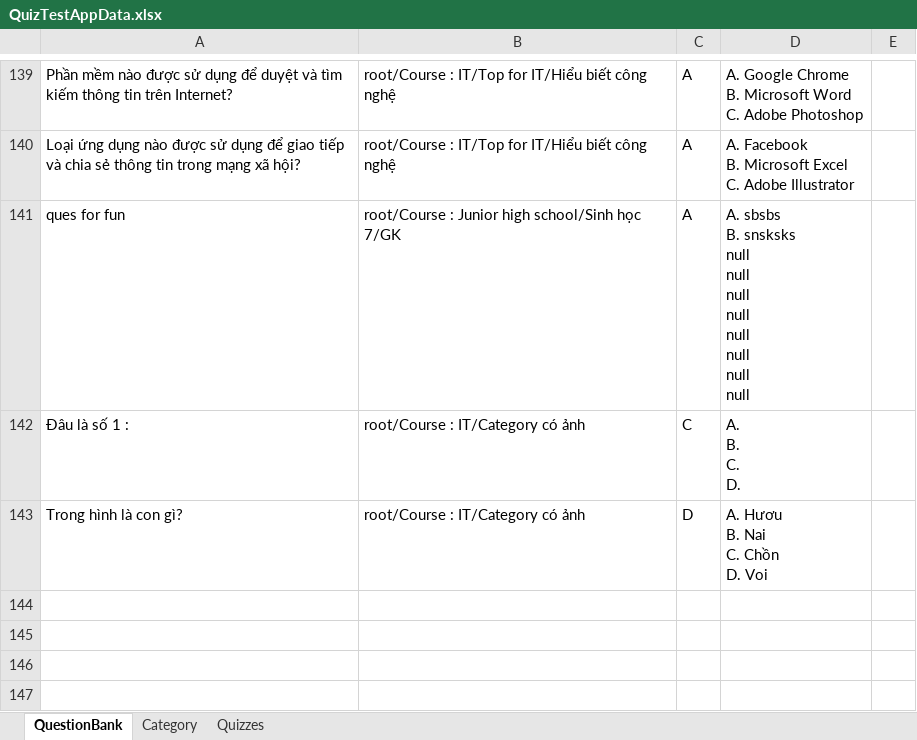
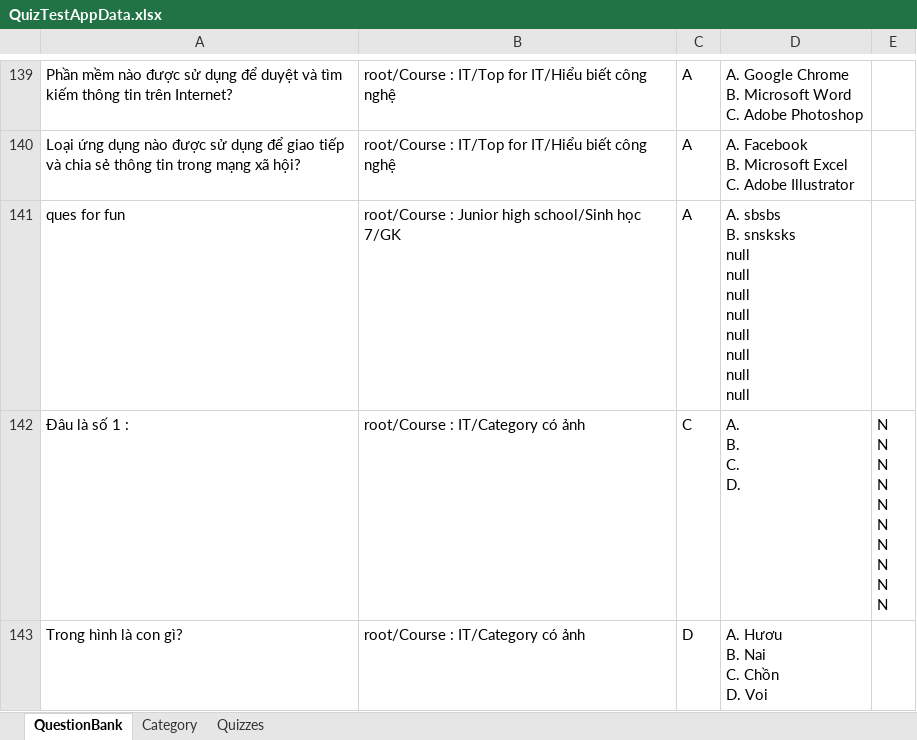
Before and after one commit to dat94-03/quiz-test-app, an Excel workbook: src/main/java/data/QuizTestAppData.xlsx, sheet QuestionBank, drawn as a sheet; only a part is shown, gaps mark what is left out; values as stored, in another font and other column widths than the file's, no borders; ↵ is a line break in a cell; the diff names each change by its address in the sheet, - before the commit and + after, or states it on an @@ line.

```diff
--- a/src/main/java/data/QuizTestAppData.xlsx (sheet QuestionBank)
+++ b/src/main/java/data/QuizTestAppData.xlsx (sheet QuestionBank)
-E142: (empty)
+E142: N ↵ N ↵ N ↵ N ↵ N ↵ N ↵ N ↵ N ↵ N ↵ N
```
Also changed, not shown: 9 other files.
